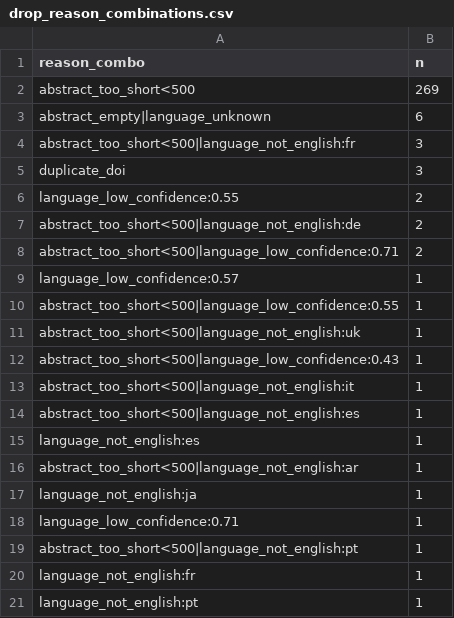
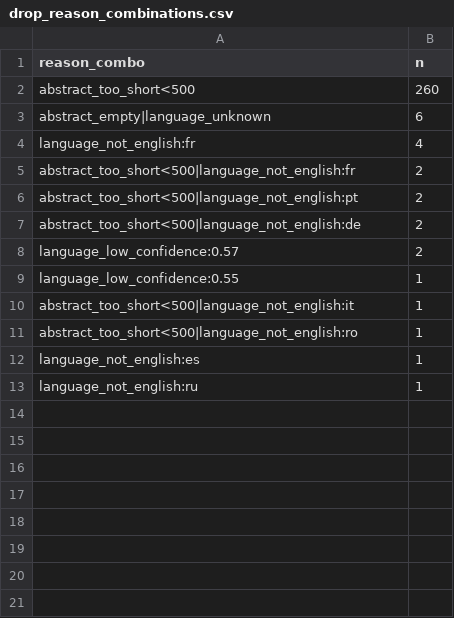
Before and after one commit to cofrian/UPV_EARTH_PROYECTOIII, a CSV file: docs/eda/drop_reason_combinations.csv, drawn as a sheet.

Commit message:
Add initial implementation for UPV-EARTH project data processing pipeline
- Create context document for M2 outlining project goals and methodologies.
- Implement prompt generation script for evaluating research abstracts against Planetary Boundaries.
- Add sampling comparison script to evaluate random vs stratified sampling methods.
- Develop advanced evaluation script for classifying abstracts using LLM with detailed output parsing.
- Include test authentication file for tracking purposes.

```diff
--- a/docs/eda/drop_reason_combinations.csv
+++ b/docs/eda/drop_reason_combinations.csv
@@ -1,21 +1,13 @@
 reason_combo,n
-abstract_too_short<500,269
+abstract_too_short<500,260
 abstract_empty|language_unknown,6
-abstract_too_short<500|language_not_english:fr,3
-duplicate_doi,3
-language_low_confidence:0.55,2
+language_not_english:fr,4
+abstract_too_short<500|language_not_english:fr,2
+abstract_too_short<500|language_not_english:pt,2
 abstract_too_short<500|language_not_english:de,2
-abstract_too_short<500|language_low_confidence:0.71,2
-language_low_confidence:0.57,1
-abstract_too_short<500|language_low_confidence:0.55,1
-abstract_too_short<500|language_not_english:uk,1
-abstract_too_short<500|language_low_confidence:0.43,1
+language_low_confidence:0.57,2
+language_low_confidence:0.55,1
 abstract_too_short<500|language_not_english:it,1
-abstract_too_short<500|language_not_english:es,1
+abstract_too_short<500|language_not_english:ro,1
 language_not_english:es,1
-abstract_too_short<500|language_not_english:ar,1
-language_not_english:ja,1
-language_low_confidence:0.71,1
-abstract_too_short<500|language_not_english:pt,1
-language_not_english:fr,1
-language_not_english:pt,1
+language_not_english:ru,1
```
Also changed, not shown: docs/eda/top_bigrams.csv, docs/eda/top_unigrams.csv, 32 other files.
